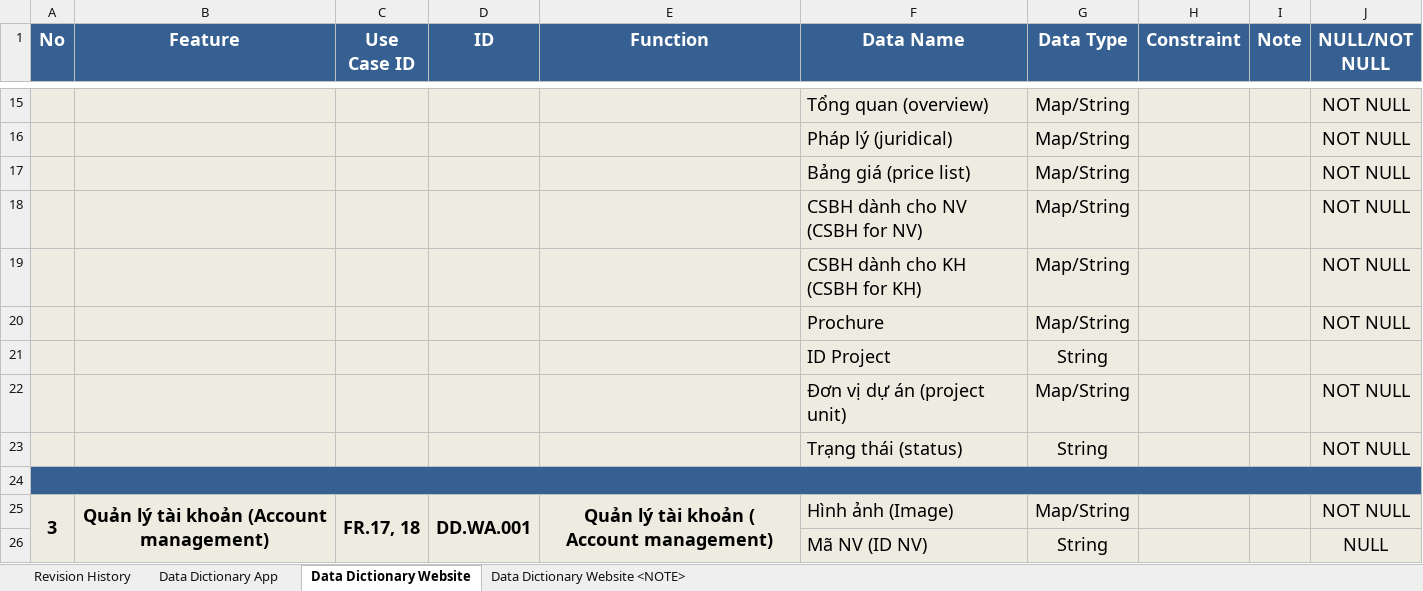
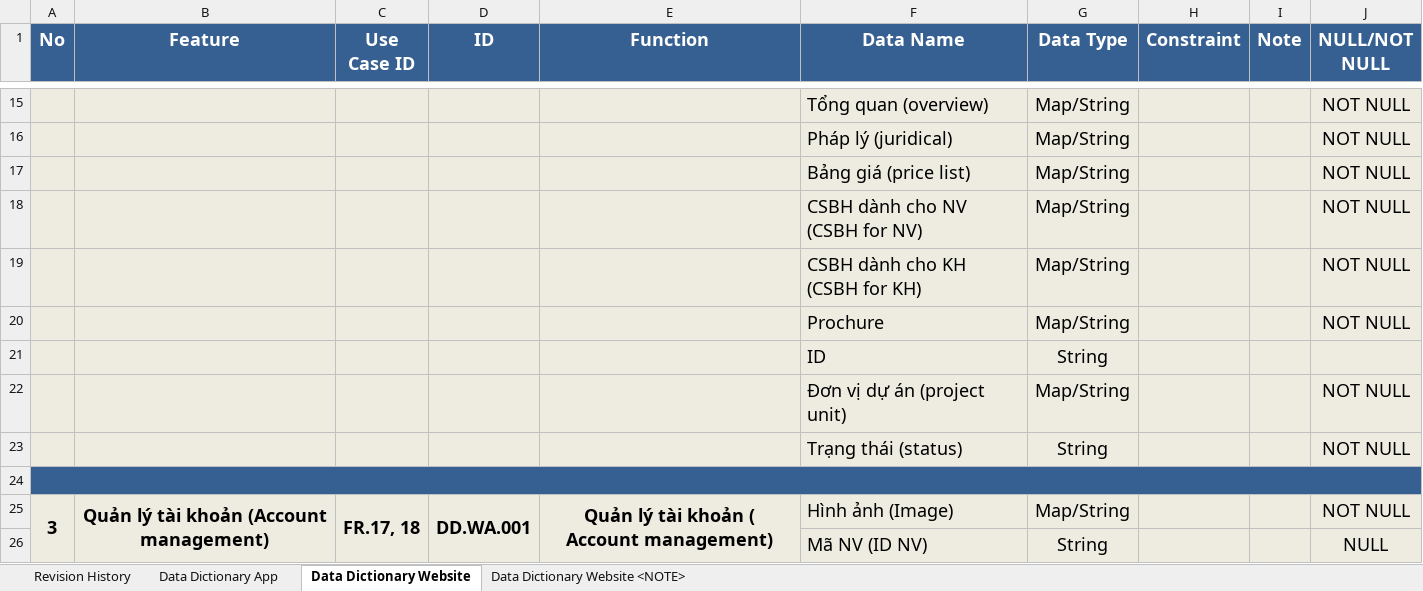
Before and after one commit to DamianHuynh/Capstone-Project, an Excel workbook: Improgress/2. Artifact and Deliverable/DetailDesign & Architect/Design/DE_DataDictionary_Ver1.0.xlsx, sheet Data Dictionary Website, drawn as a sheet; only a part is shown, gaps mark what is left out; values as stored, in another font and other column widths than the file's, no borders; the diff names each change by its address in the sheet, - before the commit and + after, or states it on an @@ line.

Commit message:
Update DE_DataDictionary_Ver1.0.xlsx

```diff
--- a/Improgress/2. Artifact and Deliverable/DetailDesign & Architect/Design/DE_DataDictionary_Ver1.0.xlsx (sheet Data Dictionary Website)
+++ b/Improgress/2. Artifact and Deliverable/DetailDesign & Architect/Design/DE_DataDictionary_Ver1.0.xlsx (sheet Data Dictionary Website)
-F21 (Data Name): ID Project
+F21 (Data Name): ID
```
Also changed, not shown: sheet Data Dictionary App.
